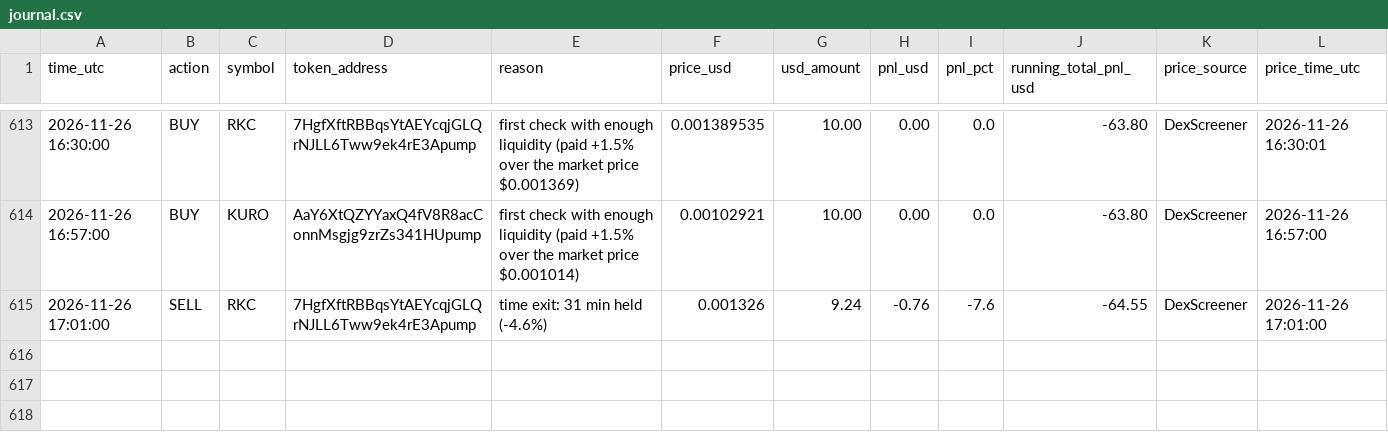
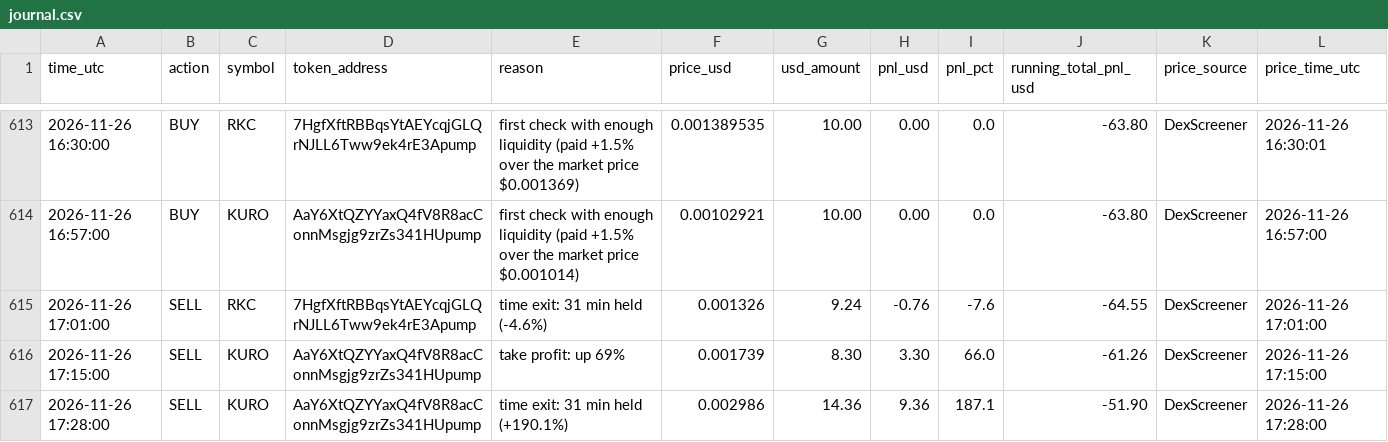
Before and after one commit to Asayed36/trading-bot, a CSV file: data/main-1min/liquid/l1/journal.csv, drawn as a sheet; only a part is shown, gaps mark what is left out; the diff names each change by its address in the sheet, - before the commit and + after, or states it on an @@ line.

```diff
--- a/data/main-1min/liquid/l1/journal.csv
+++ b/data/main-1min/liquid/l1/journal.csv
+row 616: 2026-11-26 17:15:00 | SELL | KURO | AaY6XtQZYYaxQ4fV8R8acConnMsgjg9zrZs341HUpump | take profit: up 69% | 0.001739 | 8.30 | 3.30 | 66.0 | -61.26 | DexScreener | 2026-11-26 17:15:00
+row 617: 2026-11-26 17:28:00 | SELL | KURO | AaY6XtQZYYaxQ4fV8R8acConnMsgjg9zrZs341HUpump | time exit: 31 min held (+190.1%) | 0.002986 | 14.36 | 9.36 | 187.1 | -51.90 | DexScreener | 2026-11-26 17:28:00
```
Also changed, not shown: data/main-1min/liquid/l2/journal.csv, data/main-1min/liquid/l4/journal.csv, 25 other files.
